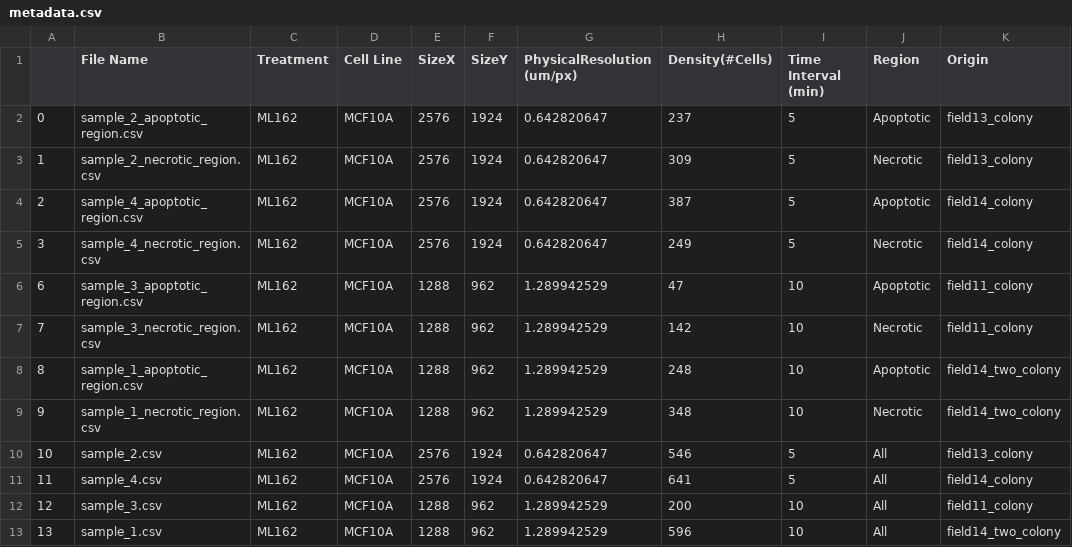
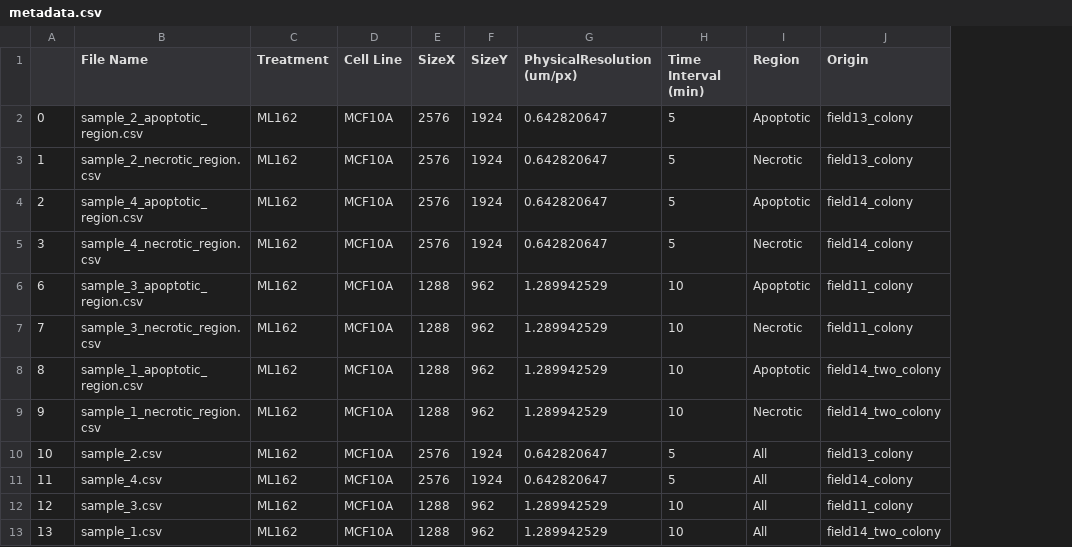
Before and after one commit to zaritskylab/CellDeathSpreading, a CSV file: data/metadata.csv, drawn as a sheet; the diff names each change by its address in the sheet, - before the commit and + after, or states it on an @@ line.

Commit message:
remove density from metadata

```diff
--- a/data/metadata.csv
+++ b/data/metadata.csv
-column H (Density(#Cells)), rows 2-13: 237 | 309 | 387 | 249 | 47 | 142 | 248 | 348 | 546 | 641 | 200 | 596
```
